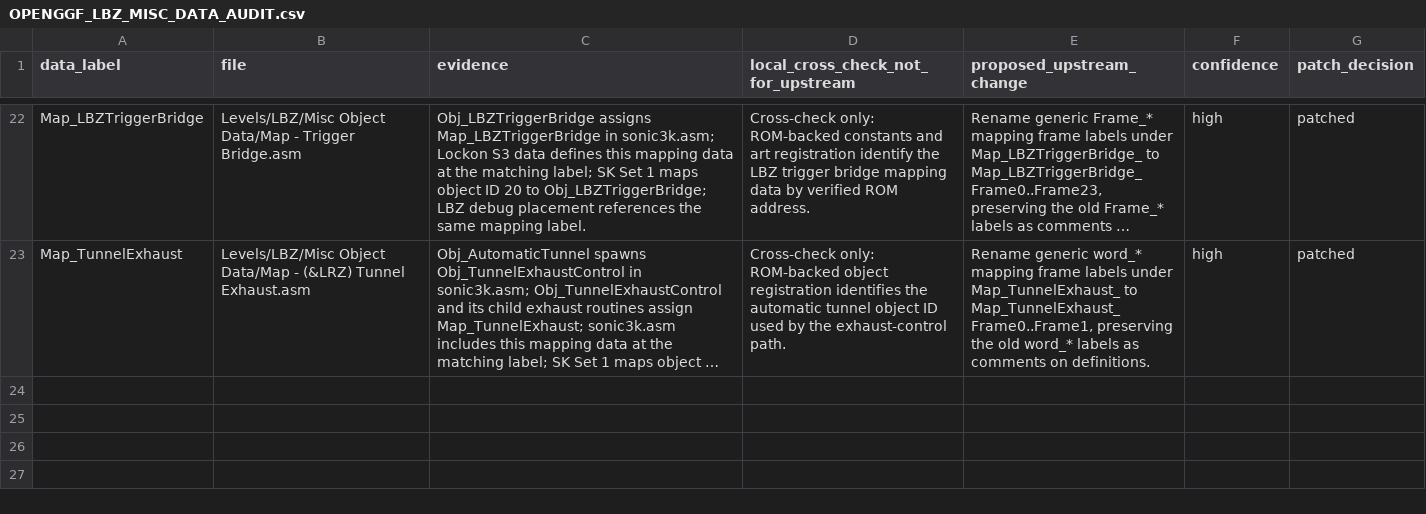
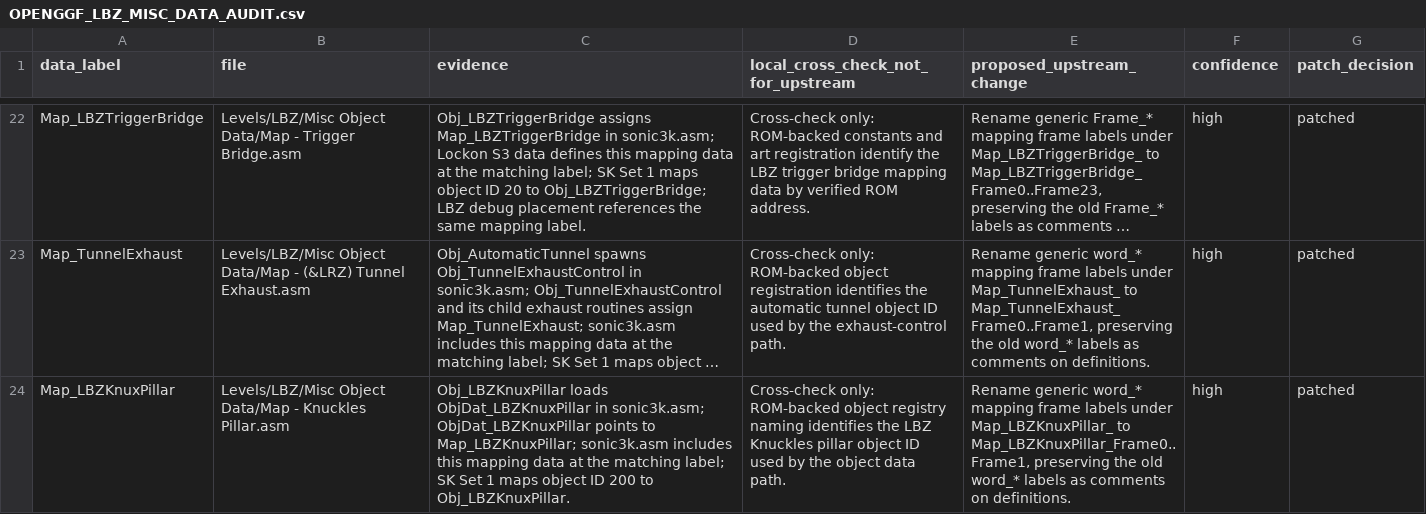
Before and after one commit to raiscan/skdisasm, a CSV file: OPENGGF_LBZ_MISC_DATA_AUDIT.csv, drawn as a sheet; only a part is shown, gaps mark what is left out; long unchanged cells end in …; the diff names each change by its address in the sheet, - before the commit and + after, or states it on an @@ line.

Commit message:
docs: label LBZ Knuckles pillar map frames

```diff
--- a/OPENGGF_LBZ_MISC_DATA_AUDIT.csv
+++ b/OPENGGF_LBZ_MISC_DATA_AUDIT.csv
+row 24: Map_LBZKnuxPillar | Levels/LBZ/Misc Object Data/Map - Knuckles Pillar.asm | Obj_LBZKnuxPillar loads ObjDat_LBZKnuxPillar in sonic3k.asm; ObjDat_LBZKnuxPillar points to Map_LBZKnuxPillar; sonic3k.asm includes this mapping data at the matching label; SK Set 1 maps object ID 200 to Obj_LBZKnuxPillar. | Cross-check only: ROM-backed object registry naming identifies the LBZ Knuckles pillar object ID used by the object data path. | Rename generic word_* mapping frame labels under Map_LBZKnuxPillar_ to Map_LBZKnuxPillar_Frame0..Frame1, preserving the old word_* labels as comments on definitions. | high | patched
```
Also changed, not shown: 1 other file.
